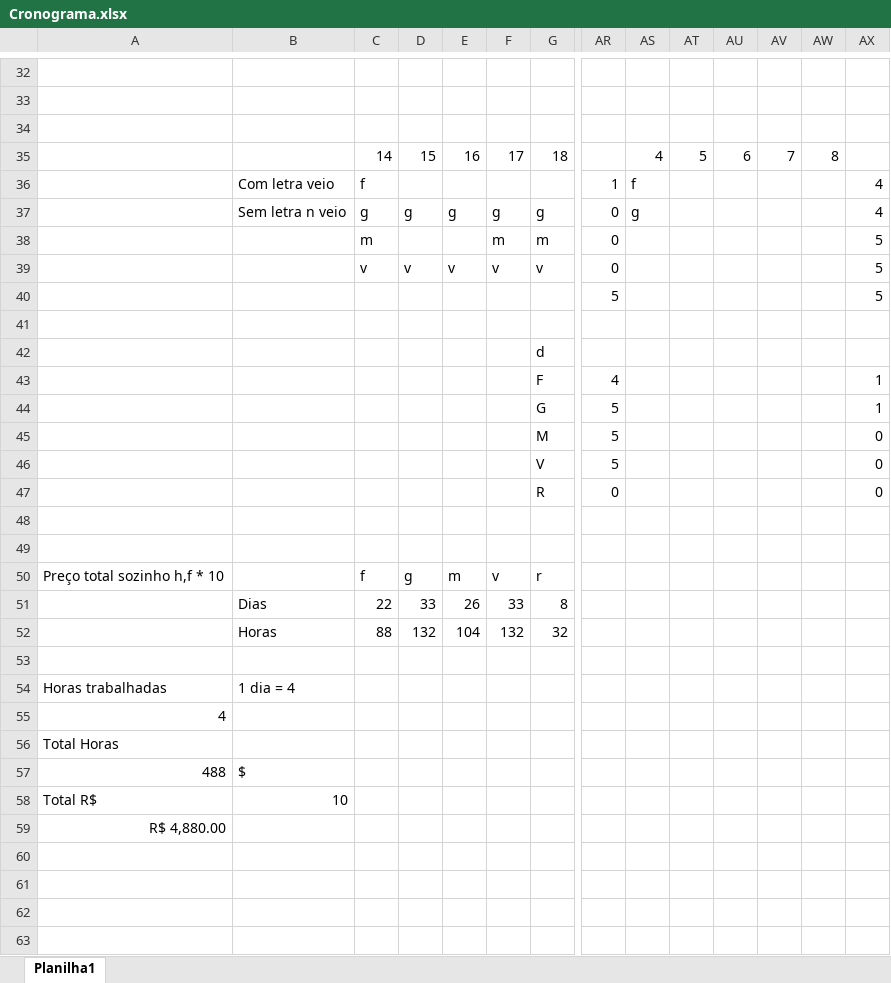
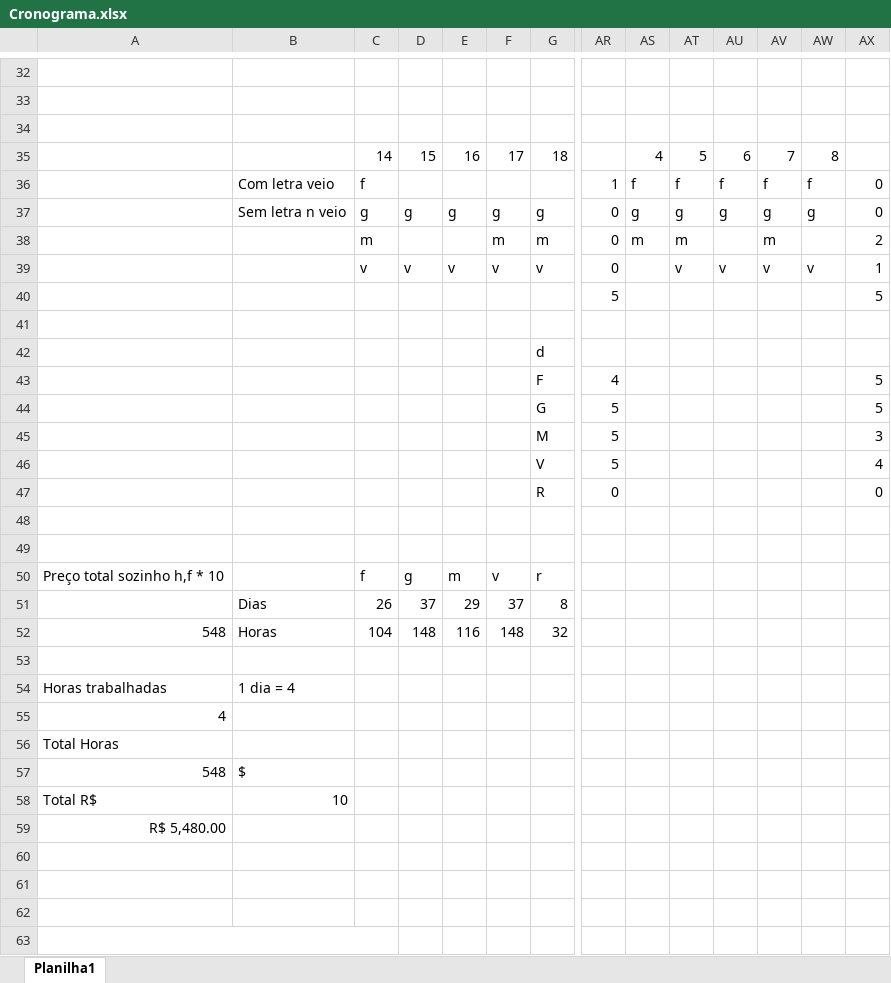
Before and after one commit to vick7000/Bolos, an Excel workbook: Documentos/Cronograma.xlsx, sheet Planilha1, drawn as a sheet; only a part is shown, gaps mark what is left out; values as stored, in another font and other column widths than the file's, no borders; removed rows and columns are numbered as before the commit, all else as after; rows hold the shown columns only; the diff covers the shown part only; the diff names each change by its address in the sheet, - before the commit and + after, or states it on an @@ line.

```diff
--- a/Documentos/Cronograma.xlsx (sheet Planilha1)
+++ b/Documentos/Cronograma.xlsx (sheet Planilha1)
-AT36: (empty)
+AT36: f
-AU36: (empty)
+AU36: f
-AV36: (empty)
+AV36: f
-AW36: (empty)
+AW36: f
-AX36:AX37: 4
+AX36:AX37: 0
-AT37: (empty)
+AT37: g
-AU37: (empty)
+AU37: g
-AV37: (empty)
+AV37: g
-AW37: (empty)
+AW37: g
-AS38: (empty)
+AS38: m
-AT38: (empty)
+AT38: m
-AV38: (empty)
+AV38: m
-AX38: 5
+AX38: 2
-AT39: (empty)
+AT39: v
-AU39: (empty)
+AU39: v
-AV39: (empty)
+AV39: v
-AW39: (empty)
+AW39: v
-AX39: 5
+AX39: 1
-AX43:AX44: 1
+AX43:AX44: 5
-AX45: 0
+AX45: 3
-AX46: 0
+AX46: 4
-row 51:  | Dias | 22 | 33 | 26 | 33 | 8
-row 52:  | Horas | 88 | 132 | 104 | 132 | 32
+row 51:  | Dias | 26 | 37 | 29 | 37 | 8
+row 52: 548 | Horas | 104 | 148 | 116 | 148 | 32
-A57: 488
+A57: 548
-A59: R$ 4,880.00
+A59: R$ 5,480.00
+A63:C63 merged
```
Also changed, not shown: 1 added row, 1 removed row, 4 edited cells, cell formats and merged cells elsewhere in this sheet, 18 other files.
